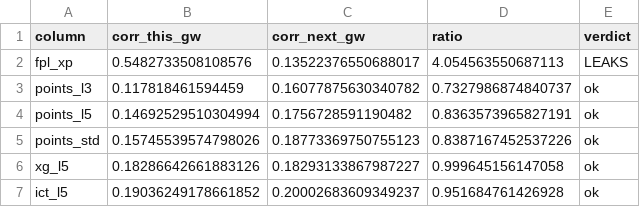
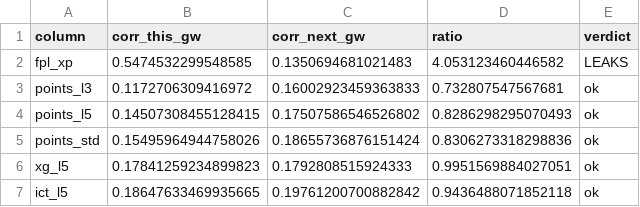
Before and after one commit to andrewkwon0804-web/fpl-analyzer, a CSV file: reports/leakage_check.csv, drawn as a sheet.

```diff
--- a/reports/leakage_check.csv
+++ b/reports/leakage_check.csv
@@ -1,7 +1,7 @@
 column,corr_this_gw,corr_next_gw,ratio,verdict
-fpl_xp,0.5482733508108576,0.13522376550688017,4.054563550687113,LEAKS
-points_l3,0.117818461594459,0.16077875630340782,0.7327986874840737,ok
-points_l5,0.14692529510304994,0.1756728591190482,0.8363573965827191,ok
-points_std,0.15745539574798026,0.18773369750755123,0.8387167452537226,ok
-xg_l5,0.18286642661883126,0.18293133867987227,0.999645156147058,ok
-ict_l5,0.19036249178661852,0.20002683609349237,0.951684761426928,ok
+fpl_xp,0.5474532299548585,0.1350694681021483,4.053123460446582,LEAKS
+points_l3,0.1172706309416972,0.16002923459363833,0.732807547567681,ok
+points_l5,0.14507308455128415,0.17507586546526802,0.8286298295070493,ok
+points_std,0.15495964944758026,0.18655736876151424,0.8306273318298836,ok
+xg_l5,0.17841259234899823,0.1792808515924333,0.9951569884027051,ok
+ict_l5,0.18647633469935665,0.19761200700882842,0.9436488071852118,ok
```
Also changed, not shown: reports/sql_results/02_top_differentials.csv, reports/sql_results/04_home_away_and_difficulty.csv, 25 other files.
